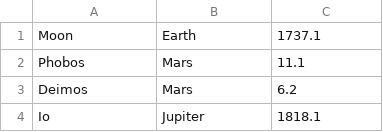
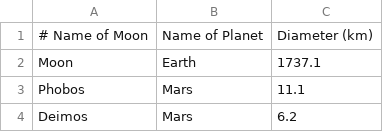
Before and after one commit to krittikaiitb/tutorials, a CSV file: Tutorial_1/Moons_and_planets.csv, drawn as a sheet; only a part is shown; the shorter side is filled out with more unchanged rows.

```diff
--- a/Tutorial_1/Moons_and_planets.csv
+++ b/Tutorial_1/Moons_and_planets.csv
@@ -1 +1,2 @@
+# Name of Moon, Name of Planet, Diameter (km)
 Moon,Earth,1737.1
```
Also changed, not shown: 1 other file.
